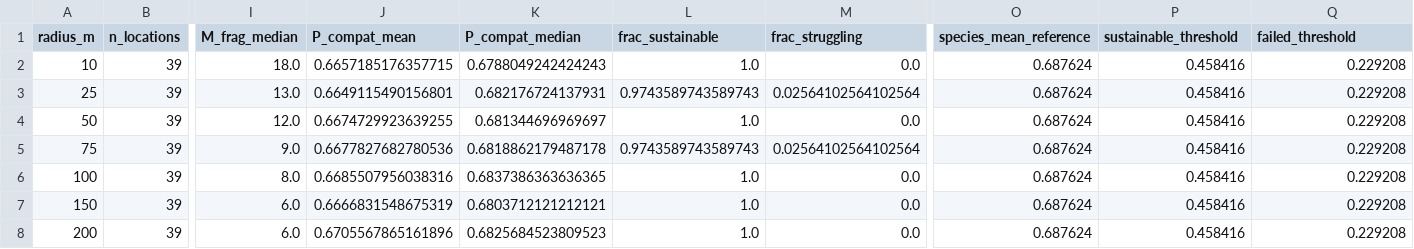
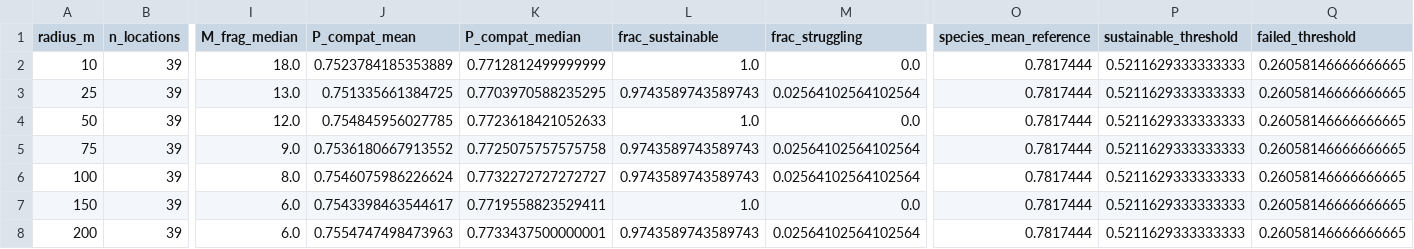
Before and after one commit to svenbuerki/SRK_bioinformatics, a TSV file: tables/Phase5/step30_A_radius_sensitivity_summary.tsv, drawn as a sheet; only a part is shown, gaps mark what is left out; the diff names each change by its address in the sheet, - before the commit and + after, or states it on an @@ line.

```diff
--- a/tables/Phase5/step30_A_radius_sensitivity_summary.tsv
+++ b/tables/Phase5/step30_A_radius_sensitivity_summary.tsv
-J2 (P_compat_mean): 0.6657185176357715
+J2 (P_compat_mean): 0.7523784185353889
-K2 (P_compat_median): 0.6788049242424243
+K2 (P_compat_median): 0.7712812499999999
-O2:O8 (species_mean_reference): 0.687624
+O2:O8 (species_mean_reference): 0.7817444
-P2:P8 (sustainable_threshold): 0.458416
+P2:P8 (sustainable_threshold): 0.5211629333333333
-Q2:Q8 (failed_threshold): 0.229208
+Q2:Q8 (failed_threshold): 0.26058146666666665
-J3 (P_compat_mean): 0.6649115490156801
+J3 (P_compat_mean): 0.751335661384725
-K3 (P_compat_median): 0.682176724137931
+K3 (P_compat_median): 0.7703970588235295
-J4 (P_compat_mean): 0.6674729923639255
+J4 (P_compat_mean): 0.754845956027785
-K4 (P_compat_median): 0.681344696969697
+K4 (P_compat_median): 0.7723618421052633
-J5 (P_compat_mean): 0.6677827682780536
+J5 (P_compat_mean): 0.7536180667913552
-K5 (P_compat_median): 0.6818862179487178
+K5 (P_compat_median): 0.7725075757575758
-J6 (P_compat_mean): 0.6685507956038316
+J6 (P_compat_mean): 0.7546075986226624
-K6 (P_compat_median): 0.6837386363636365
+K6 (P_compat_median): 0.7732272727272727
-L6 (frac_sustainable): 1.0
+L6 (frac_sustainable): 0.9743589743589743
-M6 (frac_struggling): 0.0
+M6 (frac_struggling): 0.02564102564102564
-J7 (P_compat_mean): 0.6666831548675319
+J7 (P_compat_mean): 0.7543398463544617
-K7 (P_compat_median): 0.6803712121212121
+K7 (P_compat_median): 0.7719558823529411
-J8 (P_compat_mean): 0.6705567865161896
+J8 (P_compat_mean): 0.7554747498473963
-K8 (P_compat_median): 0.6825684523809523
+K8 (P_compat_median): 0.7733437500000001
-L8 (frac_sustainable): 1.0
+L8 (frac_sustainable): 0.9743589743589743
-M8 (frac_struggling): 0.0
+M8 (frac_struggling): 0.02564102564102564
```
Also changed, not shown: tables/Phase5/srk_fg_class.tsv, tables/Phase5/step30_A_prediction_location_pcompat.tsv, 14 other files.
